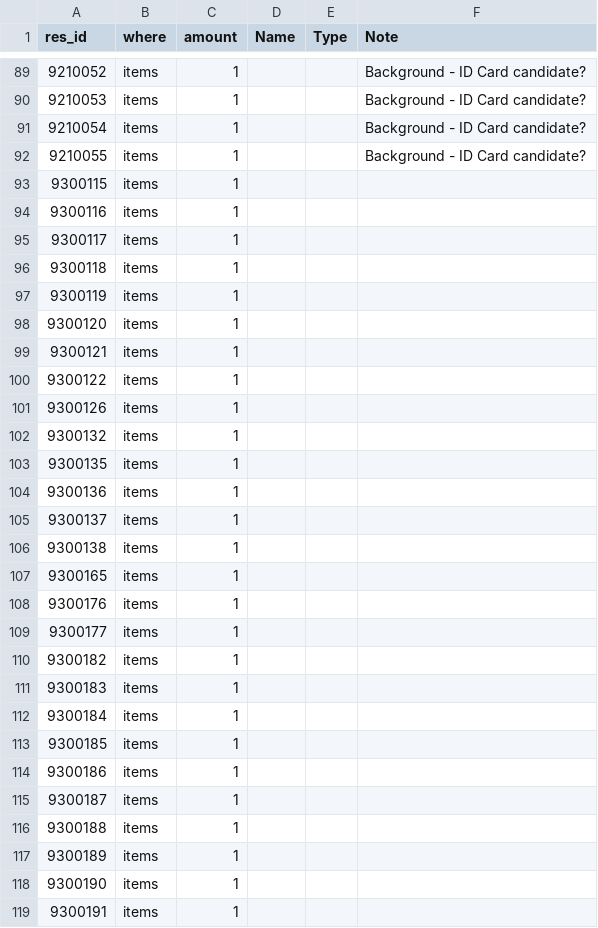
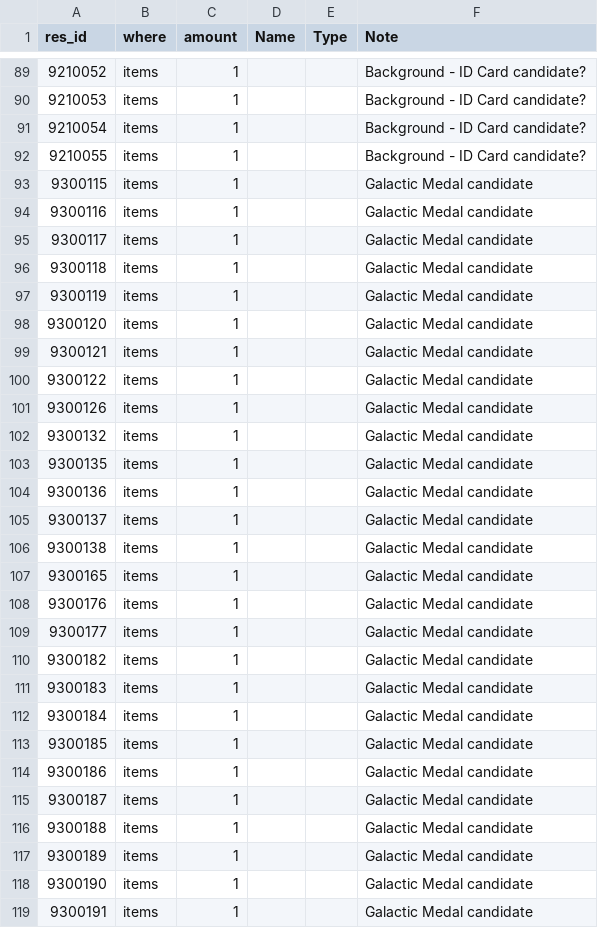
Before and after one commit to Ikkoru/Vribbels-CZN-Optimizer, a TSV file: docs/items_id_unknown.tsv, drawn as a sheet; only a part is shown, gaps mark what is left out; the diff covers the shown part only.

Commit message:
Reorder the Materials elements, confirm two level-61 bonuses, refresh the dumps
ELEMENT_ORDER now runs Passion, Order, Instinct, Void, Justice.
Two `level_61_bonus` rows lose their "Assumed based on" note.
The item and mission TSVs and the spacing baseline are regenerated.

```diff
--- a/docs/items_id_unknown.tsv
+++ b/docs/items_id_unknown.tsv
@@ -92,28 +92,28 @@ res_id	where	amount	Name	Type	Note
 9210055	items	1			Background - ID Card candidate?
-9300115	items	1			
-9300116	items	1			
-9300117	items	1			
-9300118	items	1			
-9300119	items	1			
-9300120	items	1			
-9300121	items	1			
-9300122	items	1			
-9300126	items	1			
-9300132	items	1			
-9300135	items	1			
-9300136	items	1			
-9300137	items	1			
-9300138	items	1			
-9300165	items	1			
-9300176	items	1			
-9300177	items	1			
-9300182	items	1			
-9300183	items	1			
-9300184	items	1			
-9300185	items	1			
-9300186	items	1			
-9300187	items	1			
-9300188	items	1			
-9300189	items	1			
-9300190	items	1			
-9300191	items	1			
+9300115	items	1			Galactic Medal candidate
+9300116	items	1			Galactic Medal candidate
+9300117	items	1			Galactic Medal candidate
+9300118	items	1			Galactic Medal candidate
+9300119	items	1			Galactic Medal candidate
+9300120	items	1			Galactic Medal candidate
+9300121	items	1			Galactic Medal candidate
+9300122	items	1			Galactic Medal candidate
+9300126	items	1			Galactic Medal candidate
+9300132	items	1			Galactic Medal candidate
+9300135	items	1			Galactic Medal candidate
+9300136	items	1			Galactic Medal candidate
+9300137	items	1			Galactic Medal candidate
+9300138	items	1			Galactic Medal candidate
+9300165	items	1			Galactic Medal candidate
+9300176	items	1			Galactic Medal candidate
+9300177	items	1			Galactic Medal candidate
+9300182	items	1			Galactic Medal candidate
+9300183	items	1			Galactic Medal candidate
+9300184	items	1			Galactic Medal candidate
+9300185	items	1			Galactic Medal candidate
+9300186	items	1			Galactic Medal candidate
+9300187	items	1			Galactic Medal candidate
+9300188	items	1			Galactic Medal candidate
+9300189	items	1			Galactic Medal candidate
+9300190	items	1			Galactic Medal candidate
+9300191	items	1			Galactic Medal candidate
```
Also changed, not shown: 1 added row and 64 edited cells elsewhere in this file, docs/items_id_known_in_materials.tsv, docs/items_id_known_not_in_materials.tsv, 4 other files.
